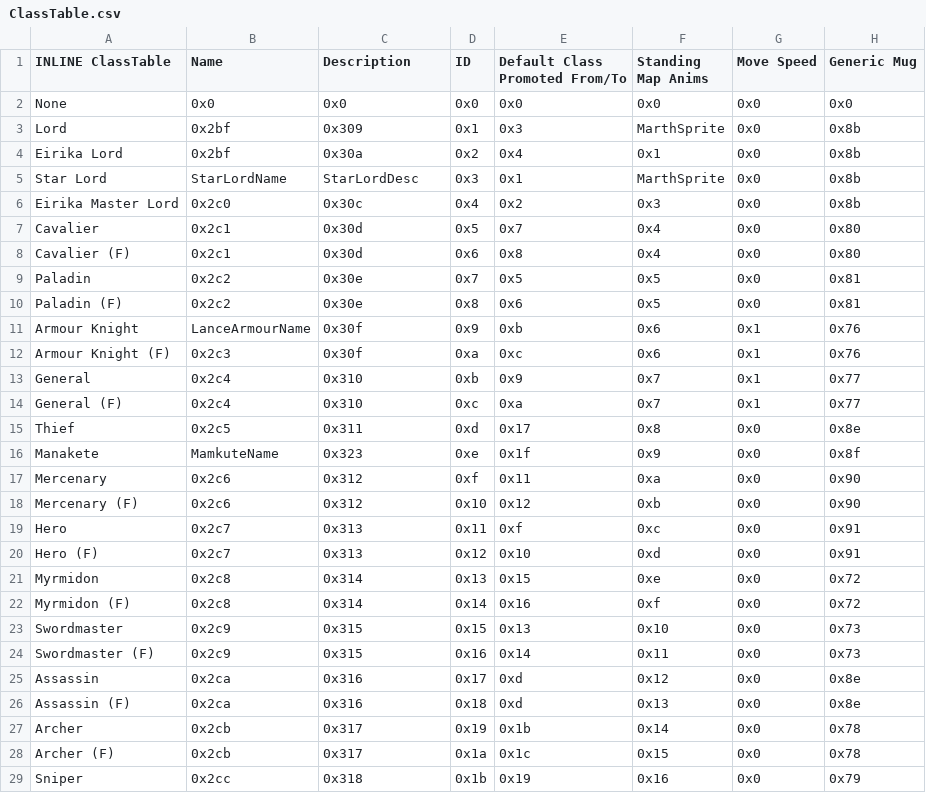
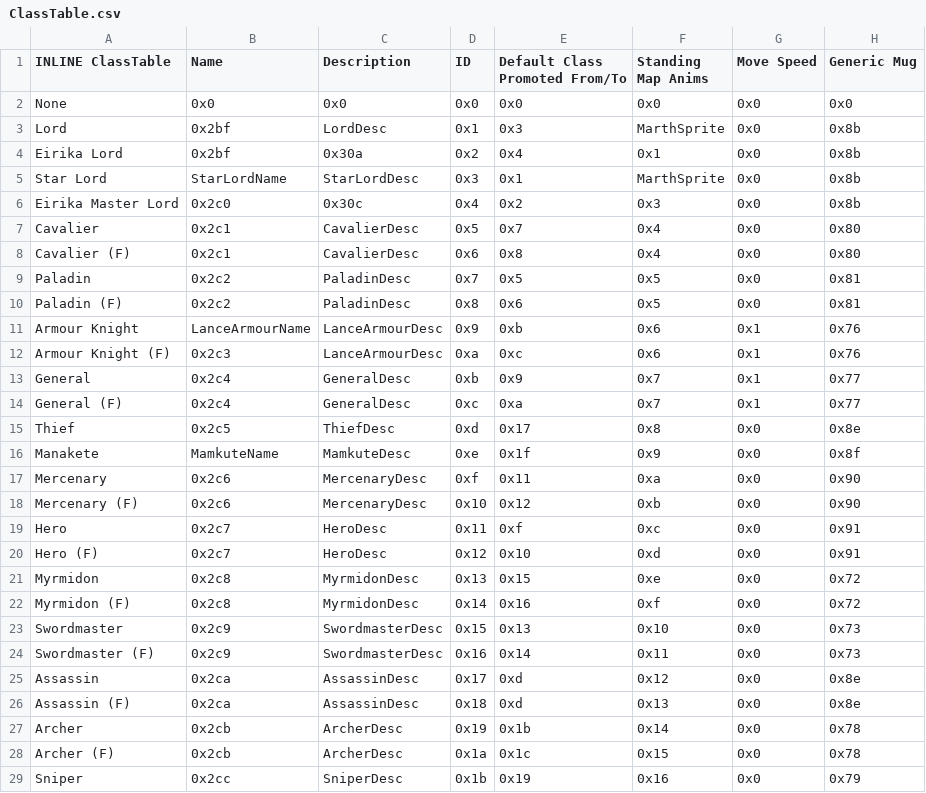
Before and after one commit to Darrman/WarOfLovers, a CSV file: Tables/NightmareModules/CharactersClasses/ClassTable.csv, drawn as a sheet; only a part is shown; the diff covers the shown part only; the diff names each change by its address in the sheet, - before the commit and + after, or states it on an @@ line.

Commit message:
Changed class descriptions
No more "Adept with swords and bows. Equip: swords, bows", thank you very much.
Some are lifted from FE7, but those are a bit dodgy too ("An honourific given
to [T1 CLASS]") so I ended up making most of them up.

```diff
--- a/Tables/NightmareModules/CharactersClasses/ClassTable.csv
+++ b/Tables/NightmareModules/CharactersClasses/ClassTable.csv
-C3 (Description): 0x309
+C3 (Description): LordDesc
-C7:C8 (Description): 0x30d
+C7:C8 (Description): CavalierDesc
-C9:C10 (Description): 0x30e
+C9:C10 (Description): PaladinDesc
-C11:C12 (Description): 0x30f
+C11:C12 (Description): LanceArmourDesc
-C13:C14 (Description): 0x310
+C13:C14 (Description): GeneralDesc
-C15 (Description): 0x311
+C15 (Description): ThiefDesc
-C16 (Description): 0x323
+C16 (Description): MamkuteDesc
-C17:C18 (Description): 0x312
+C17:C18 (Description): MercenaryDesc
-C19:C20 (Description): 0x313
+C19:C20 (Description): HeroDesc
-C21:C22 (Description): 0x314
+C21:C22 (Description): MyrmidonDesc
-C23:C24 (Description): 0x315
+C23:C24 (Description): SwordmasterDesc
-C25:C26 (Description): 0x316
+C25:C26 (Description): AssassinDesc
-C27:C28 (Description): 0x317
+C27:C28 (Description): ArcherDesc
-C29 (Description): 0x318
+C29 (Description): SniperDesc
```
Also changed, not shown: 96 edited cells elsewhere in this file, 1 other file.
